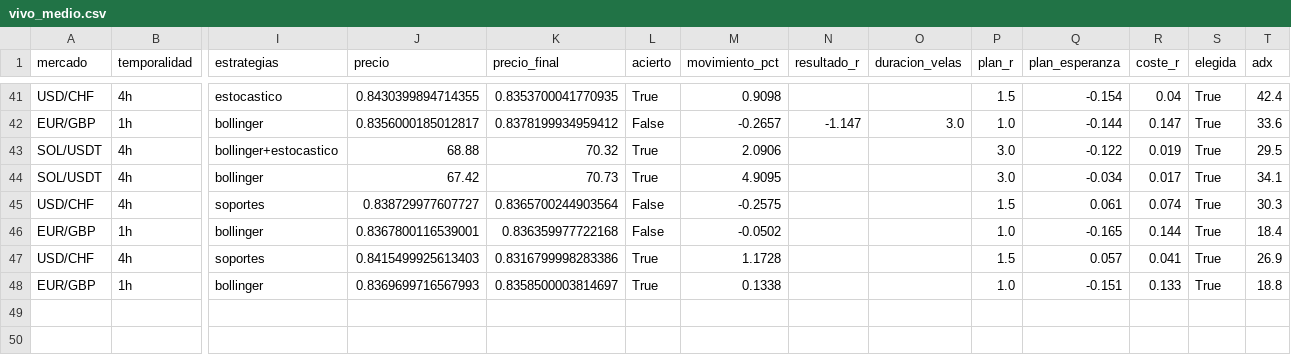
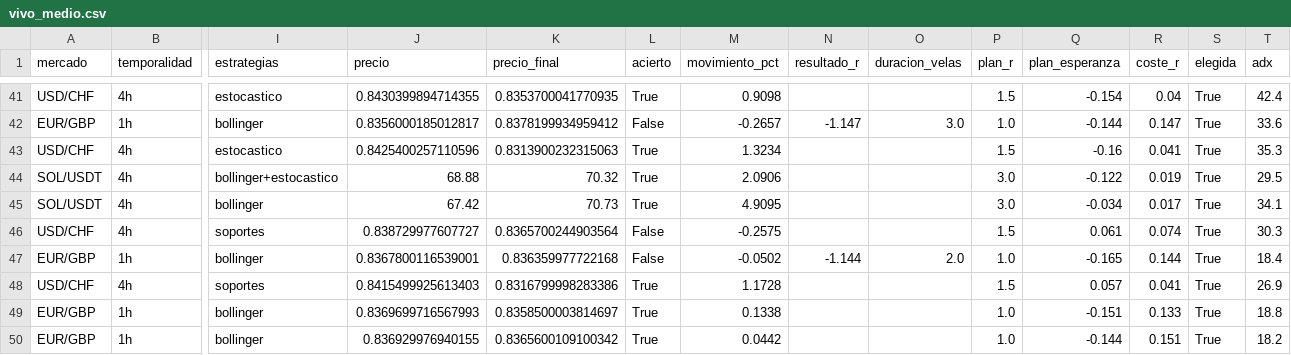
Before and after one commit to Andriuu20/analista-tecnico, a CSV file: vivo_medio.csv, drawn as a sheet; only a part is shown, gaps mark what is left out; addresses are those after the commit; rows hold the shown columns only; the diff names each change by its address in the sheet, - before the commit and + after, or states it on an @@ line.

```diff
--- a/vivo_medio.csv
+++ b/vivo_medio.csv
+row 43: USD/CHF | 4h | estocastico | 0.8425400257110596 | 0.8313900232315063 | True | 1.3234 |  |  | 1.5 | -0.16 | 0.041 | True | 35.3
-N47 (resultado_r): (empty)
+N47 (resultado_r): -1.144
-O47 (duracion_velas): (empty)
+O47 (duracion_velas): 2.0
+row 50: EUR/GBP | 1h | bollinger | 0.836929976940155 | 0.8365600109100342 | True | 0.0442 |  |  | 1.0 | -0.144 | 0.151 | True | 18.2
```
Also changed, not shown: vivo.csv, 3 other files.
